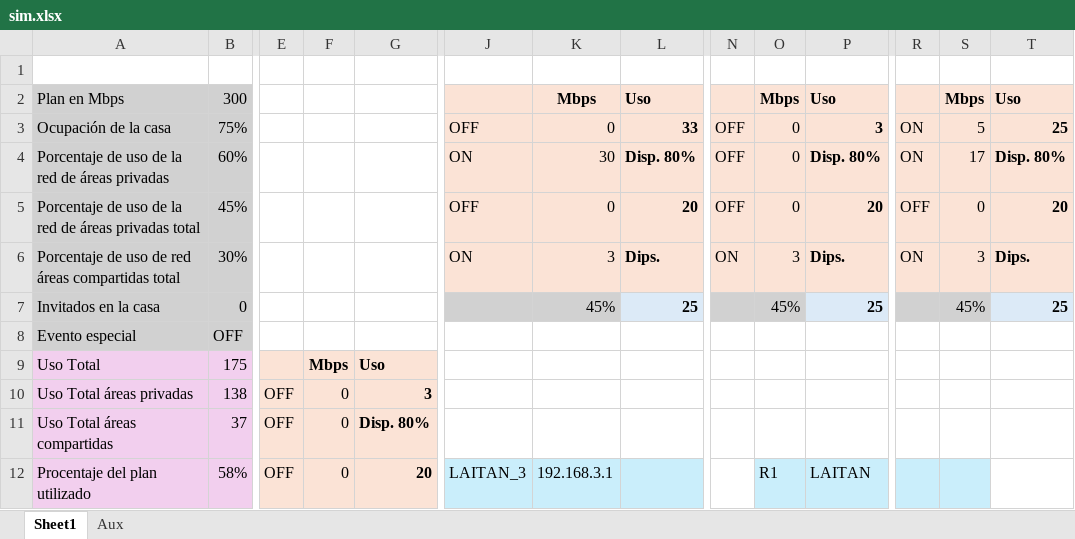
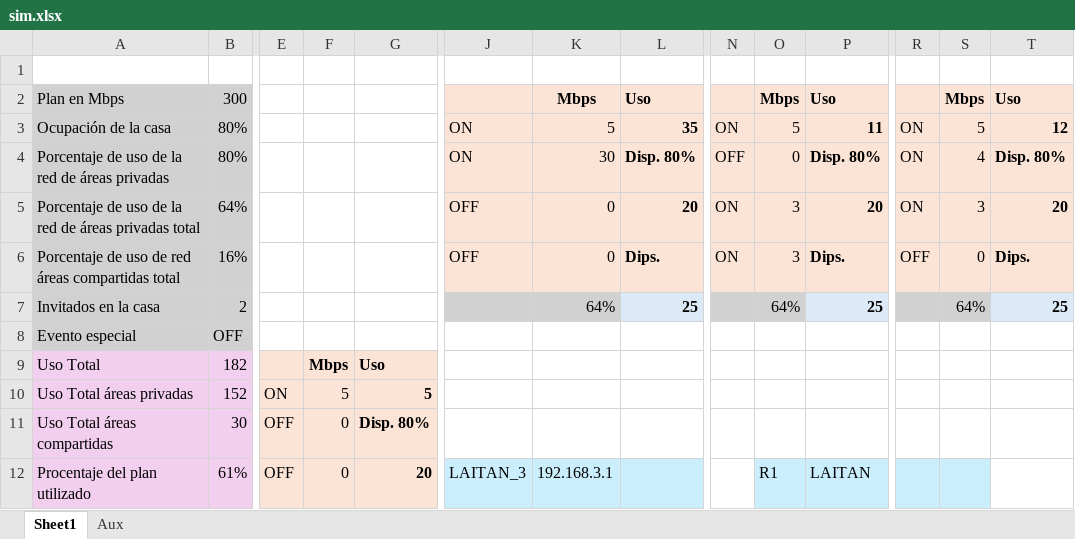
Before and after one commit to PauGarza/Simulacion-Red-Foraneos, an Excel workbook: sim.xlsx, sheet Sheet1, drawn as a sheet; only a part is shown, gaps mark what is left out; values as stored, in another font and other column widths than the file's, no borders; conditional formats not drawn; the diff covers the shown part only; the diff names each change by its address in the sheet, - before the commit and + after, or states it on an @@ line.

```diff
--- a/sim.xlsx (sheet Sheet1)
+++ b/sim.xlsx (sheet Sheet1)
-B3: 75%
+B3: 80%
-J3: OFF
+J3: ON
-K3: 0
+K3: 5
-L3: 33
+L3: 35
-N3: OFF
+N3: ON
-O3: 0
+O3: 5
-P3: 3
+P3: 11
-T3: 25
+T3: 12
-B4: 60%
+B4: 80%
-S4: 17
+S4: 4
-B5: 45%
+B5: 64%
-N5: OFF
+N5: ON
-O5: 0
+O5: 3
-R5: OFF
+R5: ON
-S5: 0
+S5: 3
-B6: 30%
+B6: 16%
-J6: ON
+J6: OFF
-K6: 3
+K6: 0
-R6: ON
+R6: OFF
-S6: 3
+S6: 0
-B7: 0
+B7: 2
-K7: 45%
+K7: 64%
-O7: 45%
+O7: 64%
-S7: 45%
+S7: 64%
-B9: 175
+B9: 182
-B10: 138
+B10: 152
-E10: OFF
+E10: ON
-F10: 0
+F10: 5
-G10: 3
+G10: 5
-B11: 37
+B11: 30
-B12: 58%
+B12: 61%
```
Also changed, not shown: 1 added row, 1 removed row and 38 edited cells elsewhere in this sheet, 10 other files.
